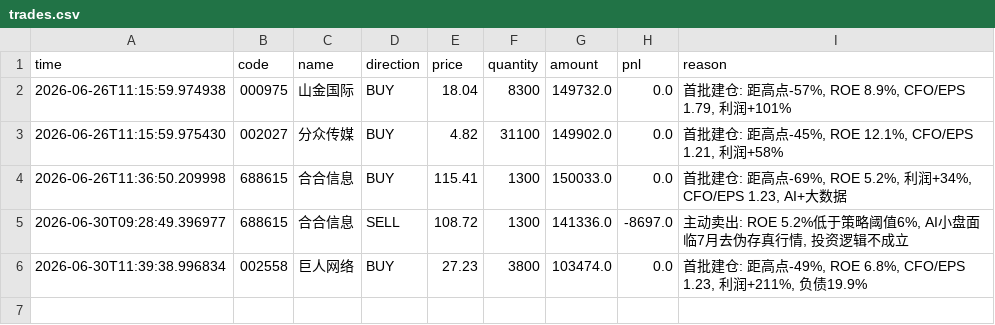
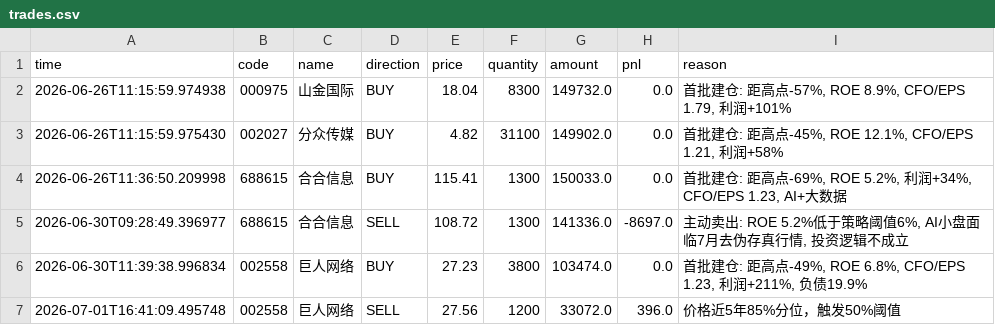
Before and after one commit to huangjialing0010/da-a-trading, a CSV file: output/trades.csv, drawn as a sheet.

```diff
--- a/output/trades.csv
+++ b/output/trades.csv
@@ -6 +6,2 @@ time,code,name,direction,price,quantity,amount,pnl,reason
 2026-06-30T11:39:38.996834,002558,巨人网络,BUY,27.23,3800,103474.0,0.0,"首批建仓: 距高点-49%, ROE 6.8%, CFO/EPS 1.23, 利润+211%, 负债19.9%"
+2026-07-01T16:41:09.495748,002558,巨人网络,SELL,27.56,1200,33072.0,396.0,价格近5年85%分位，触发50%阈值
```
Also changed, not shown: output/holdings.csv, output/signals.csv, 8 other files.
